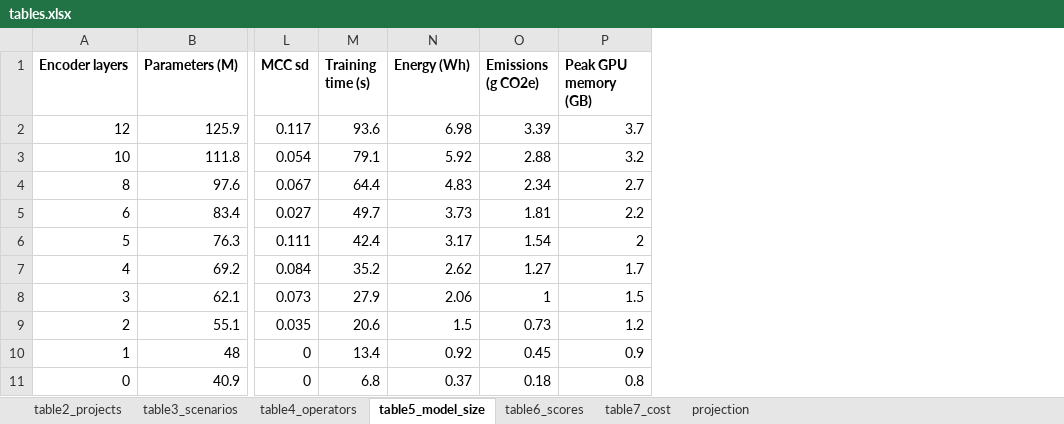
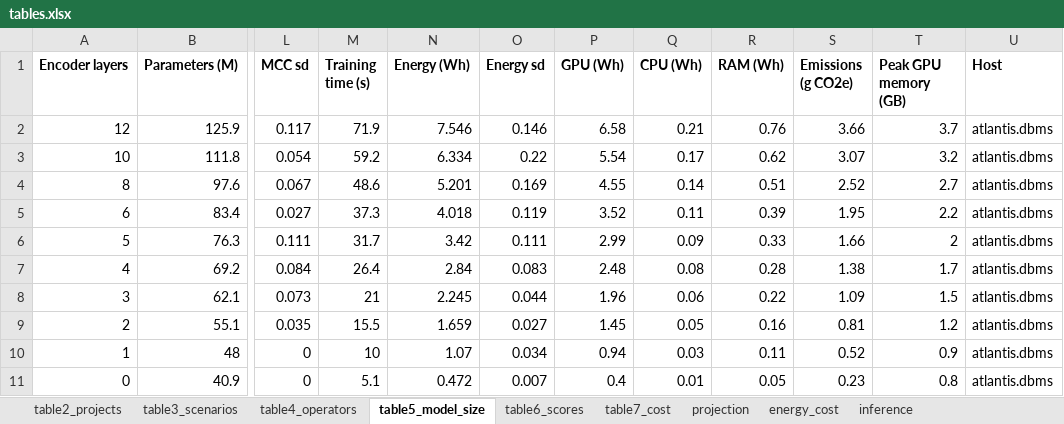
Before and after one commit to hpputro/csd_unix2, an Excel workbook: results/tables.xlsx, sheet table5_model_size, drawn as a sheet; only a part is shown, gaps mark what is left out; values as stored, in another font and other column widths than the file's, no borders; addresses are those after the commit; the diff names each change by its address in the sheet, - before the commit and + after, or states it on an @@ line.

```diff
--- a/results/tables.xlsx (sheet table5_model_size)
+++ b/results/tables.xlsx (sheet table5_model_size)
+sheet tab: energy_cost
+sheet tab: inference
+column O (Energy sd), rows 2-11: 0.146 | 0.22 | 0.169 | 0.119 | 0.111 | 0.083 | 0.044 | 0.027 | 0.034 | 0.007
+column P (GPU (Wh)), rows 2-11: 6.58 | 5.54 | 4.55 | 3.52 | 2.99 | 2.48 | 1.96 | 1.45 | 0.94 | 0.4
+column Q (CPU (Wh)), rows 2-11: 0.21 | 0.17 | 0.14 | 0.11 | 0.09 | 0.08 | 0.06 | 0.05 | 0.03 | 0.01
+column R (RAM (Wh)), rows 2-11: 0.76 | 0.62 | 0.51 | 0.39 | 0.33 | 0.28 | 0.22 | 0.16 | 0.11 | 0.05
+column U (Host), rows 2-11: all atlantis.dbms
-M2 (Training time (s)): 93.6
+M2 (Training time (s)): 71.9
-N2 (Energy (Wh)): 6.98
+N2 (Energy (Wh)): 7.546
-S2 (Emissions (g CO2e)): 3.39
+S2 (Emissions (g CO2e)): 3.66
-M3 (Training time (s)): 79.1
+M3 (Training time (s)): 59.2
-N3 (Energy (Wh)): 5.92
+N3 (Energy (Wh)): 6.334
-S3 (Emissions (g CO2e)): 2.88
+S3 (Emissions (g CO2e)): 3.07
-M4 (Training time (s)): 64.4
+M4 (Training time (s)): 48.6
-N4 (Energy (Wh)): 4.83
+N4 (Energy (Wh)): 5.201
-S4 (Emissions (g CO2e)): 2.34
+S4 (Emissions (g CO2e)): 2.52
-M5 (Training time (s)): 49.7
+M5 (Training time (s)): 37.3
-N5 (Energy (Wh)): 3.73
+N5 (Energy (Wh)): 4.018
-S5 (Emissions (g CO2e)): 1.81
+S5 (Emissions (g CO2e)): 1.95
-M6 (Training time (s)): 42.4
+M6 (Training time (s)): 31.7
-N6 (Energy (Wh)): 3.17
+N6 (Energy (Wh)): 3.42
-S6 (Emissions (g CO2e)): 1.54
+S6 (Emissions (g CO2e)): 1.66
-M7 (Training time (s)): 35.2
+M7 (Training time (s)): 26.4
-N7 (Energy (Wh)): 2.62
+N7 (Energy (Wh)): 2.84
-S7 (Emissions (g CO2e)): 1.27
+S7 (Emissions (g CO2e)): 1.38
-M8 (Training time (s)): 27.9
+M8 (Training time (s)): 21
-N8 (Energy (Wh)): 2.06
+N8 (Energy (Wh)): 2.245
-S8 (Emissions (g CO2e)): 1
+S8 (Emissions (g CO2e)): 1.09
-M9 (Training time (s)): 20.6
+M9 (Training time (s)): 15.5
-N9 (Energy (Wh)): 1.5
+N9 (Energy (Wh)): 1.659
-S9 (Emissions (g CO2e)): 0.73
+S9 (Emissions (g CO2e)): 0.81
-M10 (Training time (s)): 13.4
+M10 (Training time (s)): 10
-N10 (Energy (Wh)): 0.92
+N10 (Energy (Wh)): 1.07
-S10 (Emissions (g CO2e)): 0.45
+S10 (Emissions (g CO2e)): 0.52
-M11 (Training time (s)): 6.8
+M11 (Training time (s)): 5.1
-N11 (Energy (Wh)): 0.37
+N11 (Energy (Wh)): 0.472
-S11 (Emissions (g CO2e)): 0.18
+S11 (Emissions (g CO2e)): 0.23
```
Also changed, not shown: 16 other files.
